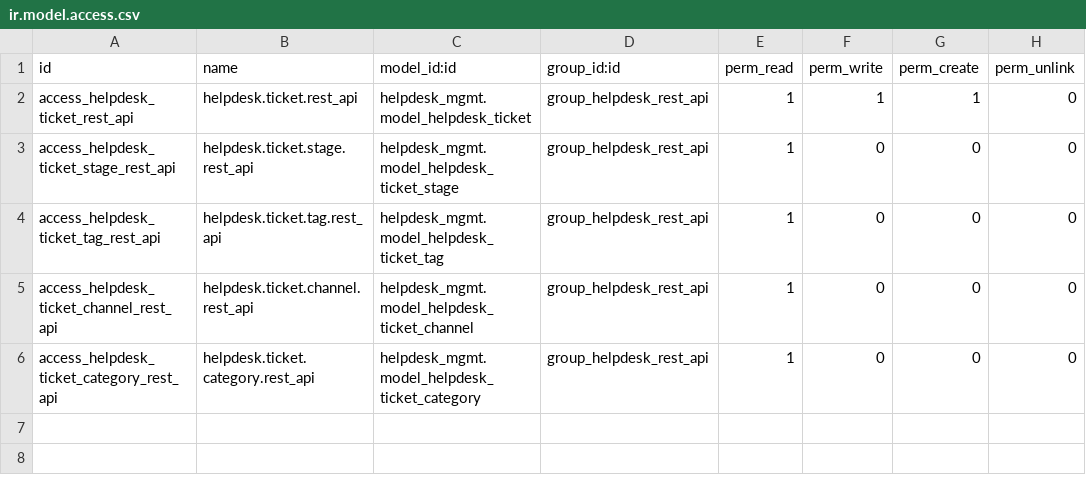
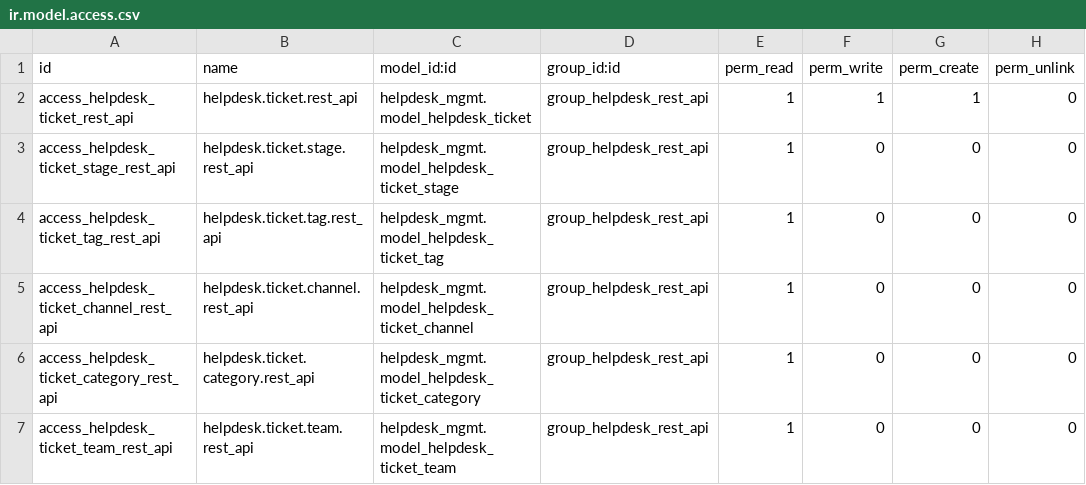
Before and after one commit to OCA/helpdesk, a CSV file: helpdesk_mgmt_rest_api/security/ir.model.access.csv, drawn as a sheet; the diff names each change by its address in the sheet, - before the commit and + after, or states it on an @@ line.

```diff
--- a/helpdesk_mgmt_rest_api/security/ir.model.access.csv
+++ b/helpdesk_mgmt_rest_api/security/ir.model.access.csv
+row 7: access_helpdesk_ticket_team_rest_api | helpdesk.ticket.team.rest_api | helpdesk_mgmt.model_helpdesk_ticket_team | group_helpdesk_rest_api | 1 | 0 | 0 | 0
```
Also changed, not shown: 1 other file.
